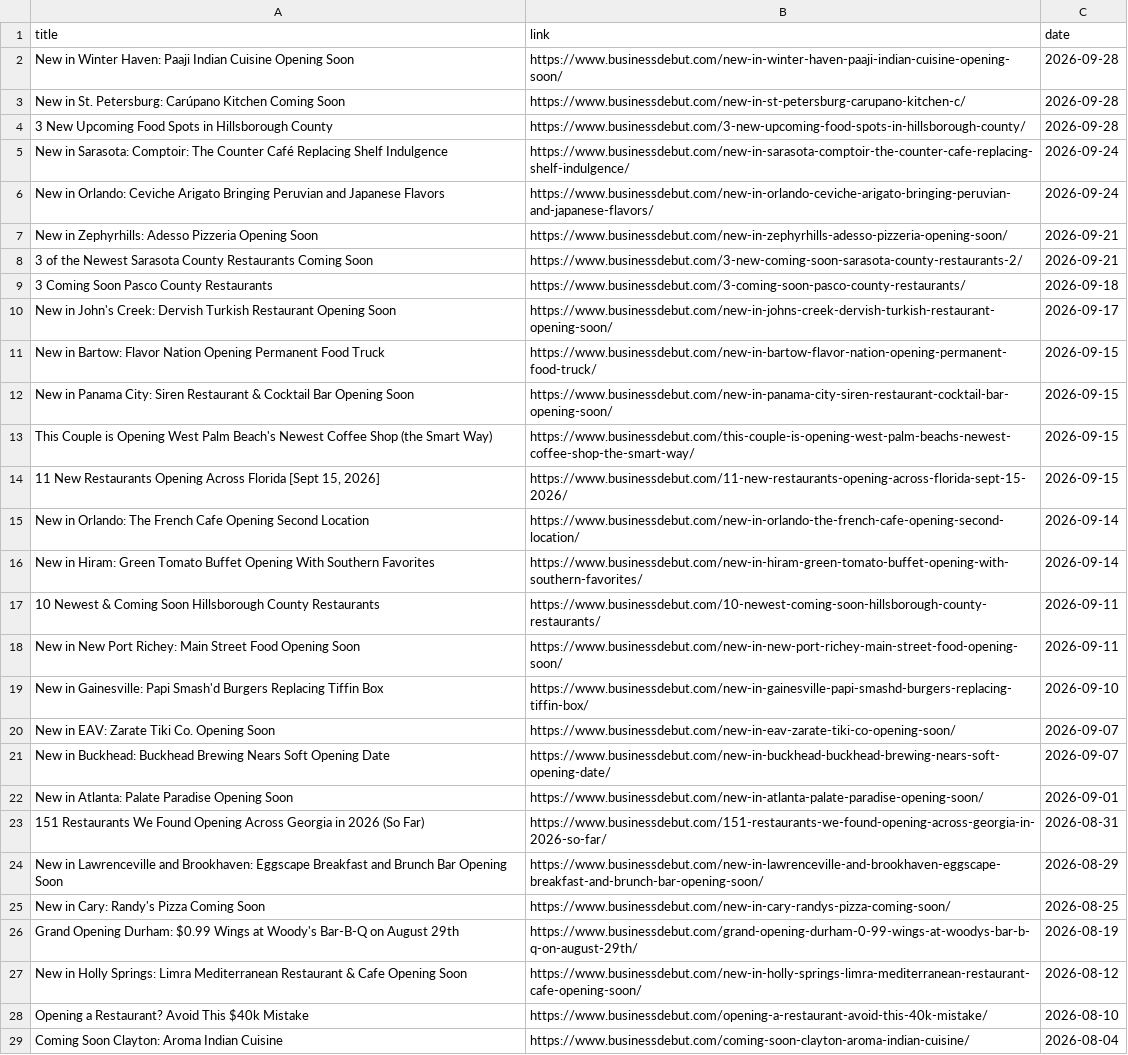
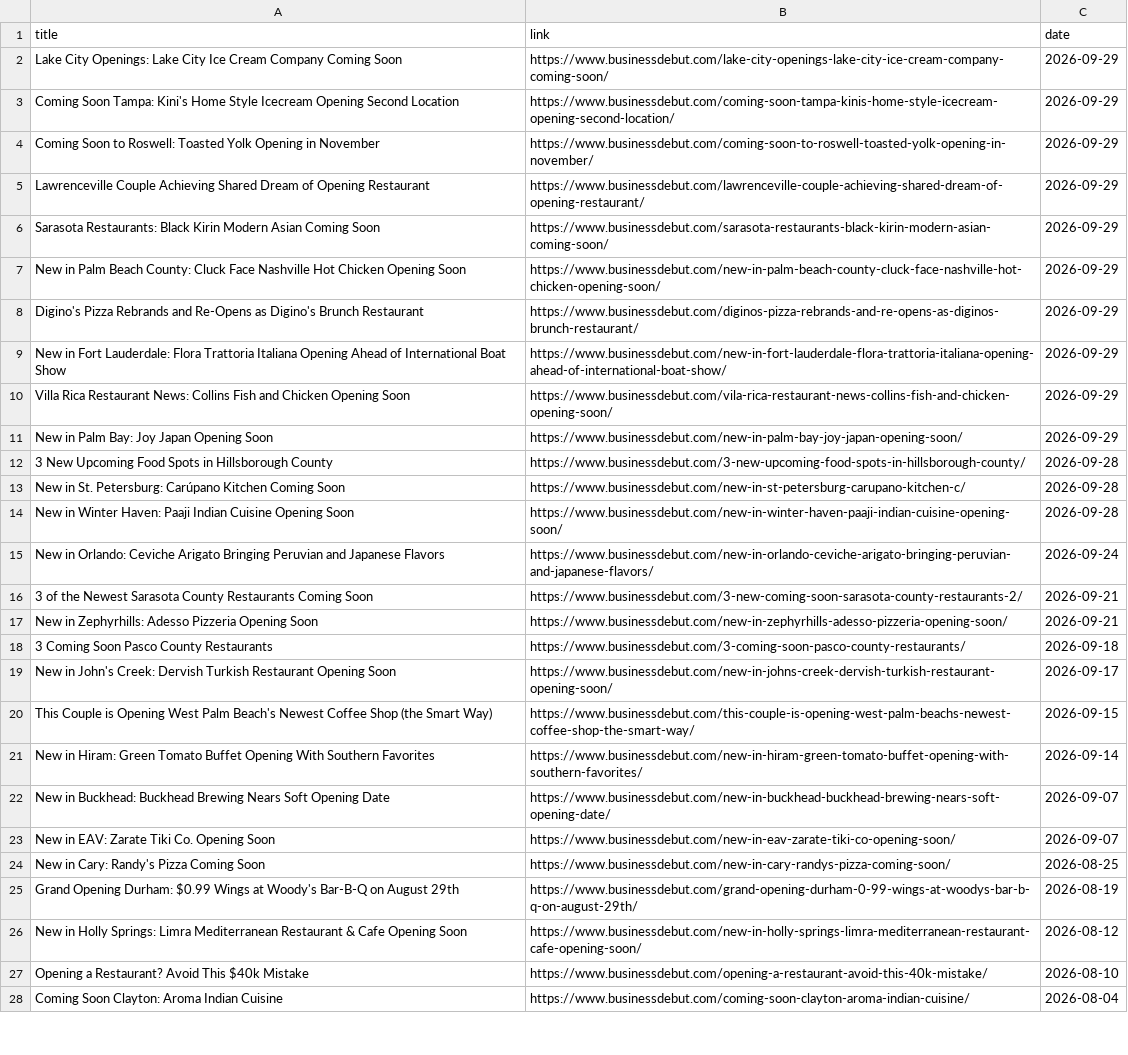
Before and after one commit to chelaniparth/retail-news-tracker, a CSV file: scrapers/data/businessdebut/businessdebut_articles_2026-09-29.csv, drawn as a sheet; only a part is shown; removed rows and columns are numbered as before the commit, all else as after; the diff covers the shown part only; the diff names each change by its address in the sheet, - before the commit and + after, or states it on an @@ line.

```diff
--- a/scrapers/data/businessdebut/businessdebut_articles_2026-09-29.csv
+++ b/scrapers/data/businessdebut/businessdebut_articles_2026-09-29.csv
+row 2: Lake City Openings: Lake City Ice Cream Company Coming Soon | https://www.businessdebut.com/lake-city-openings-lake-city-ice-cream-company-coming-soon/ | 2026-09-29
+row 3: Coming Soon Tampa: Kini's Home Style Icecream Opening Second Location | https://www.businessdebut.com/coming-soon-tampa-kinis-home-style-icecream-opening-second-location/ | 2026-09-29
+row 4: Coming Soon to Roswell: Toasted Yolk Opening in November | https://www.businessdebut.com/coming-soon-to-roswell-toasted-yolk-opening-in-november/ | 2026-09-29
+row 5: Lawrenceville Couple Achieving Shared Dream of Opening Restaurant | https://www.businessdebut.com/lawrenceville-couple-achieving-shared-dream-of-opening-restaurant/ | 2026-09-29
+row 6: Sarasota Restaurants: Black Kirin Modern Asian Coming Soon | https://www.businessdebut.com/sarasota-restaurants-black-kirin-modern-asian-coming-soon/ | 2026-09-29
+row 7: New in Palm Beach County: Cluck Face Nashville Hot Chicken Opening Soon | https://www.businessdebut.com/new-in-palm-beach-county-cluck-face-nashville-hot-chicken-opening-soon/ | 2026-09-29
+row 8: Digino's Pizza Rebrands and Re-Opens as Digino's Brunch Restaurant | https://www.businessdebut.com/diginos-pizza-rebrands-and-re-opens-as-diginos-brunch-restaurant/ | 2026-09-29
+row 9: New in Fort Lauderdale: Flora Trattoria Italiana Opening Ahead of International Boat Show | https://www.businessdebut.com/new-in-fort-lauderdale-flora-trattoria-italiana-opening-ahead-of-international-boat-show/ | 2026-09-29
+row 10: Villa Rica Restaurant News: Collins Fish and Chicken Opening Soon | https://www.businessdebut.com/vila-rica-restaurant-news-collins-fish-and-chicken-opening-soon/ | 2026-09-29
+row 11: New in Palm Bay: Joy Japan Opening Soon | https://www.businessdebut.com/new-in-palm-bay-joy-japan-opening-soon/ | 2026-09-29
@@ row 4 moved to row 12: 3 New Upcoming Food Spots in Hillsboroug… @@
@@ row 3 moved to row 13: New in St. Petersburg: Carúpano Kitchen … @@
-row 5: New in Sarasota: Comptoir: The Counter Café Replacing Shelf Indulgence | https://www.businessdebut.com/new-in-sarasota-comptoir-the-counter-cafe-replacing-shelf-indulgence/ | 2026-09-24
@@ row 8 moved to row 16: 3 of the Newest Sarasota County Restaura… @@
-row 11: New in Bartow: Flavor Nation Opening Permanent Food Truck | https://www.businessdebut.com/new-in-bartow-flavor-nation-opening-permanent-food-truck/ | 2026-09-15
-row 12: New in Panama City: Siren Restaurant & Cocktail Bar Opening Soon | https://www.businessdebut.com/new-in-panama-city-siren-restaurant-cocktail-bar-opening-soon/ | 2026-09-15
-row 14: 11 New Restaurants Opening Across Florida [Sept 15, 2026] | https://www.businessdebut.com/11-new-restaurants-opening-across-florida-sept-15-2026/ | 2026-09-15
-row 15: New in Orlando: The French Cafe Opening Second Location | https://www.businessdebut.com/new-in-orlando-the-french-cafe-opening-second-location/ | 2026-09-14
-row 17: 10 Newest & Coming Soon Hillsborough County Restaurants | https://www.businessdebut.com/10-newest-coming-soon-hillsborough-county-restaurants/ | 2026-09-11
-row 18: New in New Port Richey: Main Street Food Opening Soon | https://www.businessdebut.com/new-in-new-port-richey-main-street-food-opening-soon/ | 2026-09-11
-row 19: New in Gainesville: Papi Smash'd Burgers Replacing Tiffin Box | https://www.businessdebut.com/new-in-gainesville-papi-smashd-burgers-replacing-tiffin-box/ | 2026-09-10
@@ row 21 moved to row 22: New in Buckhead: Buckhead Brewing Nears … @@
-row 22: New in Atlanta: Palate Paradise Opening Soon | https://www.businessdebut.com/new-in-atlanta-palate-paradise-opening-soon/ | 2026-09-01
-row 23: 151 Restaurants We Found Opening Across Georgia in 2026 (So Far) | https://www.businessdebut.com/151-restaurants-we-found-opening-across-georgia-in-2026-so-far/ | 2026-08-31
-row 24: New in Lawrenceville and Brookhaven: Eggscape Breakfast and Brunch Bar Opening Soon | https://www.businessdebut.com/new-in-lawrenceville-and-brookhaven-eggscape-breakfast-and-brunch-bar-opening-soon/ | 2026-08-29
```
Also changed, not shown: 1 added row, 1 removed row and 2 moved rows elsewhere in this file, scrapers/master_file/businessdebut_master.csv, 3 other files.
